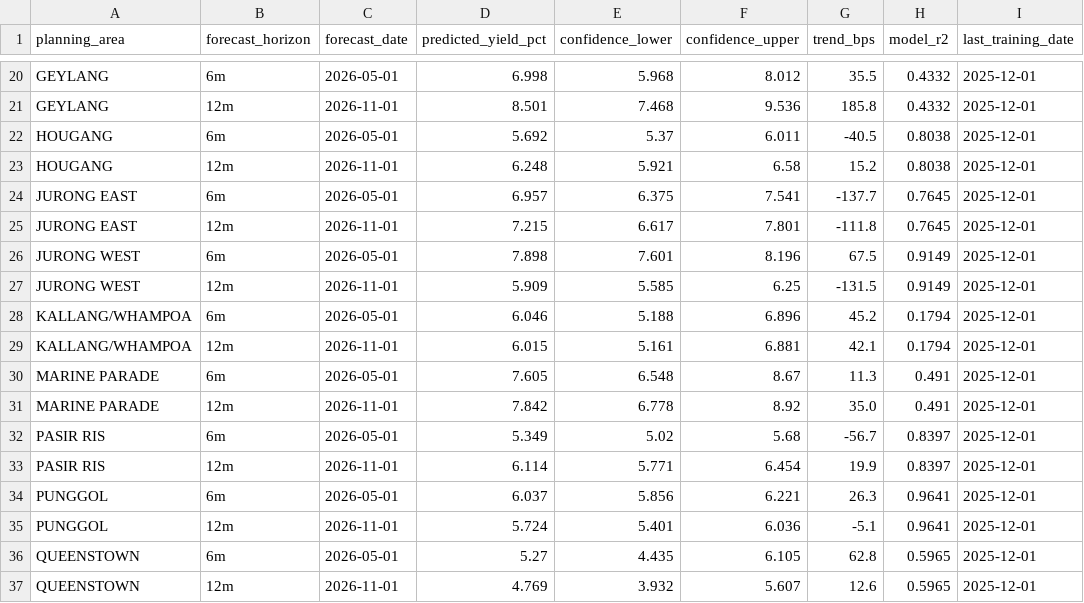
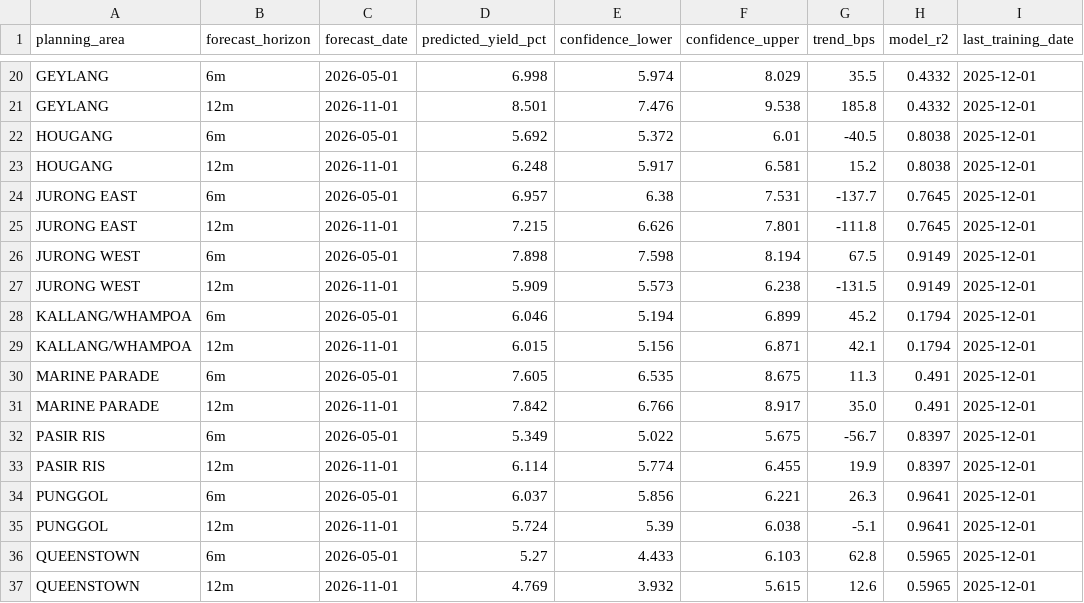
Before and after one commit to minghao51/egg-n-bacon-housing, a CSV file: data/forecasts/hdb_yield_forecasts.csv, drawn as a sheet; only a part is shown, gaps mark what is left out; the diff covers the shown part only; the diff names each change by its address in the sheet, - before the commit and + after, or states it on an @@ line.

```diff
--- a/data/forecasts/hdb_yield_forecasts.csv
+++ b/data/forecasts/hdb_yield_forecasts.csv
-E20 (confidence_lower): 5.968
+E20 (confidence_lower): 5.974
-F20 (confidence_upper): 8.012
+F20 (confidence_upper): 8.029
-E21 (confidence_lower): 7.468
+E21 (confidence_lower): 7.476
-F21 (confidence_upper): 9.536
+F21 (confidence_upper): 9.538
-E22 (confidence_lower): 5.37
+E22 (confidence_lower): 5.372
-F22 (confidence_upper): 6.011
+F22 (confidence_upper): 6.01
-E23 (confidence_lower): 5.921
+E23 (confidence_lower): 5.917
-F23 (confidence_upper): 6.58
+F23 (confidence_upper): 6.581
-E24 (confidence_lower): 6.375
+E24 (confidence_lower): 6.38
-F24 (confidence_upper): 7.541
+F24 (confidence_upper): 7.531
-E25 (confidence_lower): 6.617
+E25 (confidence_lower): 6.626
-E26 (confidence_lower): 7.601
+E26 (confidence_lower): 7.598
-F26 (confidence_upper): 8.196
+F26 (confidence_upper): 8.194
-E27 (confidence_lower): 5.585
+E27 (confidence_lower): 5.573
-F27 (confidence_upper): 6.25
+F27 (confidence_upper): 6.238
-E28 (confidence_lower): 5.188
+E28 (confidence_lower): 5.194
-F28 (confidence_upper): 6.896
+F28 (confidence_upper): 6.899
-E29 (confidence_lower): 5.161
+E29 (confidence_lower): 5.156
-F29 (confidence_upper): 6.881
+F29 (confidence_upper): 6.871
-E30 (confidence_lower): 6.548
+E30 (confidence_lower): 6.535
-F30 (confidence_upper): 8.67
+F30 (confidence_upper): 8.675
-E31 (confidence_lower): 6.778
+E31 (confidence_lower): 6.766
-F31 (confidence_upper): 8.92
+F31 (confidence_upper): 8.917
-E32 (confidence_lower): 5.02
+E32 (confidence_lower): 5.022
-F32 (confidence_upper): 5.68
+F32 (confidence_upper): 5.675
-E33 (confidence_lower): 5.771
+E33 (confidence_lower): 5.774
-F33 (confidence_upper): 6.454
+F33 (confidence_upper): 6.455
-E35 (confidence_lower): 5.401
+E35 (confidence_lower): 5.39
-F35 (confidence_upper): 6.036
+F35 (confidence_upper): 6.038
-E36 (confidence_lower): 4.435
+E36 (confidence_lower): 4.433
-F36 (confidence_upper): 6.105
+F36 (confidence_upper): 6.103
-F37 (confidence_upper): 5.607
+F37 (confidence_upper): 5.615
```
Also changed, not shown: 69 edited cells elsewhere in this file, data/forecasts/hdb_price_forecasts.csv, 3 other files.
